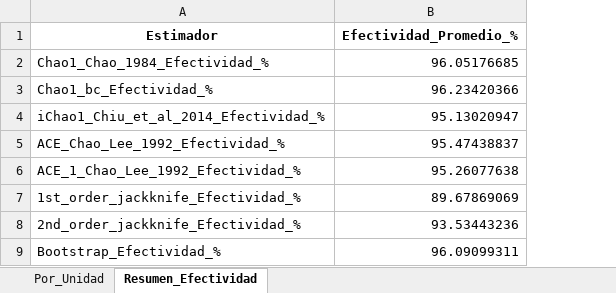
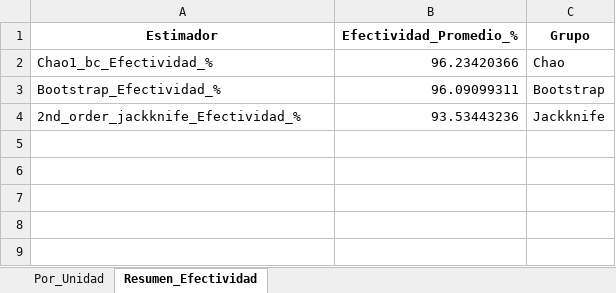
Before and after one commit to BioRamirez/Backet, an Excel workbook: python_Proyect/Resultados/Efectividad_Estimadores.xlsx, sheet Resumen_Efectividad, drawn as a sheet; values as stored, in another font and other column widths than the file's, no borders; removed rows and columns are numbered as before the commit, all else as after; the diff names each change by its address in the sheet, - before the commit and + after, or states it on an @@ line.

```diff
--- a/python_Proyect/Resultados/Efectividad_Estimadores.xlsx (sheet Resumen_Efectividad)
+++ b/python_Proyect/Resultados/Efectividad_Estimadores.xlsx (sheet Resumen_Efectividad)
+column C (Grupo), row 2: Chao; row 4: Jackknife
-row 2: Chao1_Chao_1984_Efectividad_% | 96.05176685
-row 4: iChao1_Chiu_et_al_2014_Efectividad_% | 95.13020947
-row 5: ACE_Chao_Lee_1992_Efectividad_% | 95.47438837
-row 6: ACE_1_Chao_Lee_1992_Efectividad_% | 95.26077638
-row 7: 1st_order_jackknife_Efectividad_% | 89.67869069
@@ row 9 moved to row 3: Bootstrap_Efectividad_% @@
```
Also changed, not shown: python_Proyect/Resultados/Efectividad_Estimadores_Frec.xlsx, python_Proyect/Resultados/Estimadores_Abundancia.xlsx, 7 other files.
